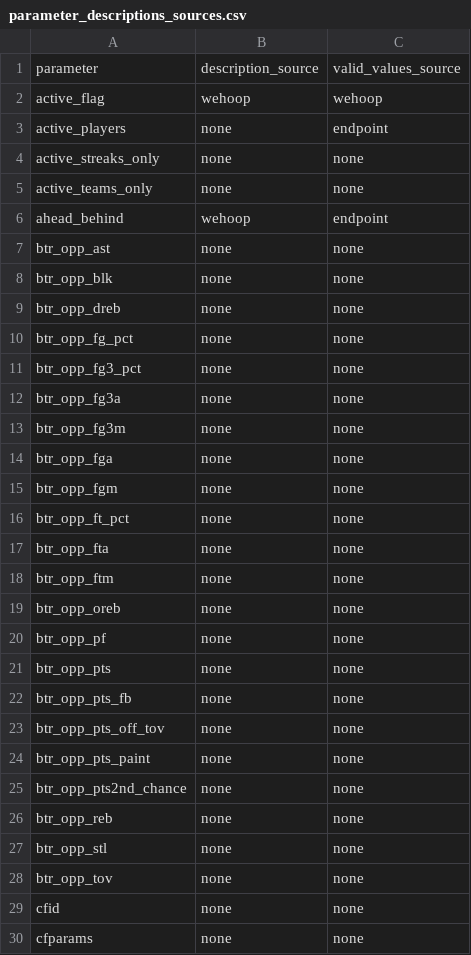
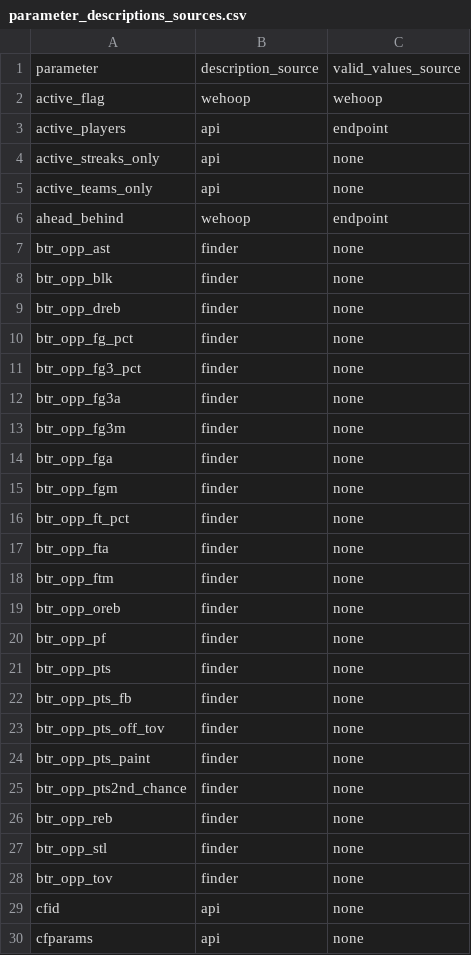
Before and after one commit to sportsdataverse/hoopR, a CSV file: data-raw/parameter_descriptions_sources.csv, drawn as a sheet; only a part is shown; the diff covers the shown part only.

```diff
--- a/data-raw/parameter_descriptions_sources.csv
+++ b/data-raw/parameter_descriptions_sources.csv
@@ -2,29 +2,29 @@
 "active_flag","wehoop","wehoop"
-"active_players","none","endpoint"
-"active_streaks_only","none","none"
-"active_teams_only","none","none"
+"active_players","api","endpoint"
+"active_streaks_only","api","none"
+"active_teams_only","api","none"
 "ahead_behind","wehoop","endpoint"
-"btr_opp_ast","none","none"
-"btr_opp_blk","none","none"
-"btr_opp_dreb","none","none"
-"btr_opp_fg_pct","none","none"
-"btr_opp_fg3_pct","none","none"
-"btr_opp_fg3a","none","none"
-"btr_opp_fg3m","none","none"
-"btr_opp_fga","none","none"
-"btr_opp_fgm","none","none"
-"btr_opp_ft_pct","none","none"
-"btr_opp_fta","none","none"
-"btr_opp_ftm","none","none"
-"btr_opp_oreb","none","none"
-"btr_opp_pf","none","none"
-"btr_opp_pts","none","none"
-"btr_opp_pts_fb","none","none"
-"btr_opp_pts_off_tov","none","none"
-"btr_opp_pts_paint","none","none"
-"btr_opp_pts2nd_chance","none","none"
-"btr_opp_reb","none","none"
-"btr_opp_stl","none","none"
-"btr_opp_tov","none","none"
-"cfid","none","none"
-"cfparams","none","none"
+"btr_opp_ast","finder","none"
+"btr_opp_blk","finder","none"
+"btr_opp_dreb","finder","none"
+"btr_opp_fg_pct","finder","none"
+"btr_opp_fg3_pct","finder","none"
+"btr_opp_fg3a","finder","none"
+"btr_opp_fg3m","finder","none"
+"btr_opp_fga","finder","none"
+"btr_opp_fgm","finder","none"
+"btr_opp_ft_pct","finder","none"
+"btr_opp_fta","finder","none"
+"btr_opp_ftm","finder","none"
+"btr_opp_oreb","finder","none"
+"btr_opp_pf","finder","none"
+"btr_opp_pts","finder","none"
+"btr_opp_pts_fb","finder","none"
+"btr_opp_pts_off_tov","finder","none"
+"btr_opp_pts_paint","finder","none"
+"btr_opp_pts2nd_chance","finder","none"
+"btr_opp_reb","finder","none"
+"btr_opp_stl","finder","none"
+"btr_opp_tov","finder","none"
+"cfid","api","none"
+"cfparams","api","none"
```
Also changed, not shown: 78 edited cells elsewhere in this file, data-raw/nba_stats_parameter_inventory.csv, 7 other files.
